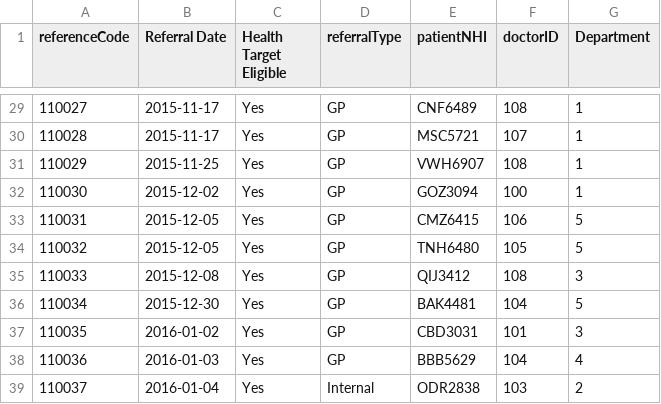
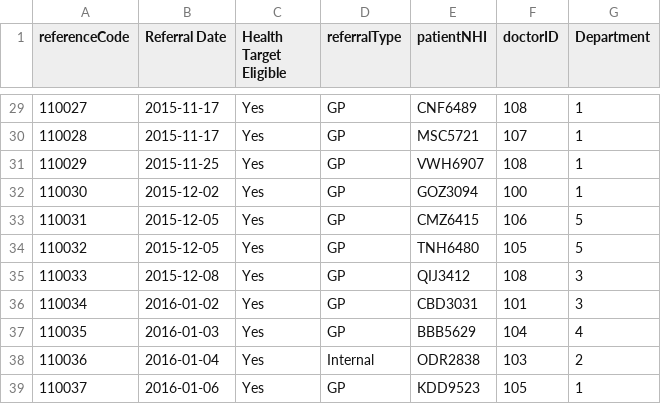
Before and after one commit to Stepania/patientHospital, a CSV file: hospital/hospotalCSV/referral.csv, drawn as a sheet; only a part is shown, gaps mark what is left out; the shorter side is filled out with more unchanged rows; removed rows and columns are numbered as before the commit, all else as after; the diff names each change by its address in the sheet, - before the commit and + after, or states it on an @@ line.

```diff
--- a/hospital/hospotalCSV/referral.csv
+++ b/hospital/hospotalCSV/referral.csv
-row 36: 110034 | 2015-12-30 | Yes | GP | BAK4481 | 104 | 5
@@ column A (referenceCode) renumbered from row 36 down @@
```
Also changed, not shown: hospital/hospotalCSV/waitlist1.csv, 15 other files.
